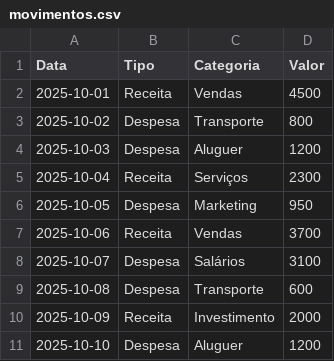
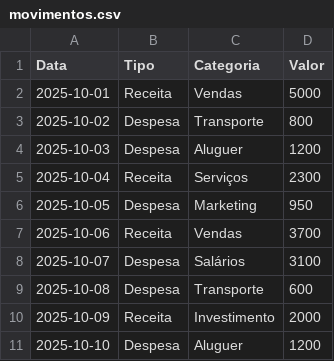
Before and after one commit to pacocj/OpenAI, a CSV file: movimentos.csv, drawn as a sheet.

Commit message:
Update movimentos.csv

```diff
--- a/movimentos.csv
+++ b/movimentos.csv
@@ -1,3 +1,3 @@
 Data,Tipo,Categoria,Valor
-2025-10-01,Receita,Vendas,4500
+2025-10-01,Receita,Vendas,5000
 2025-10-02,Despesa,Transporte,800
```
